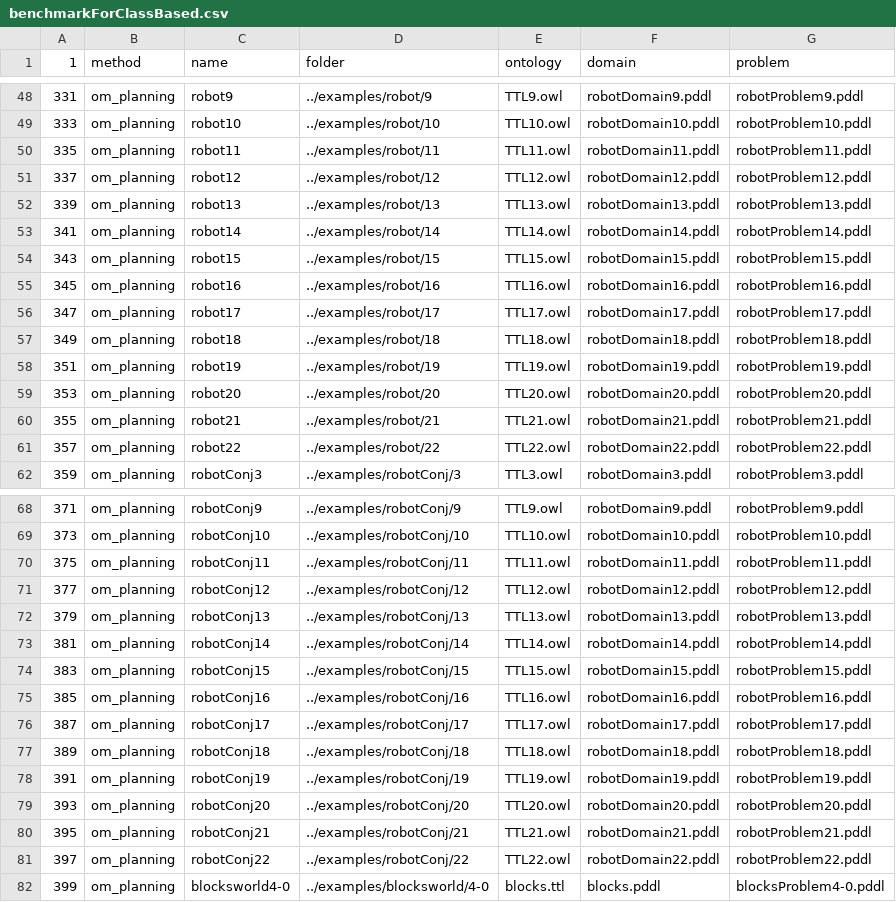
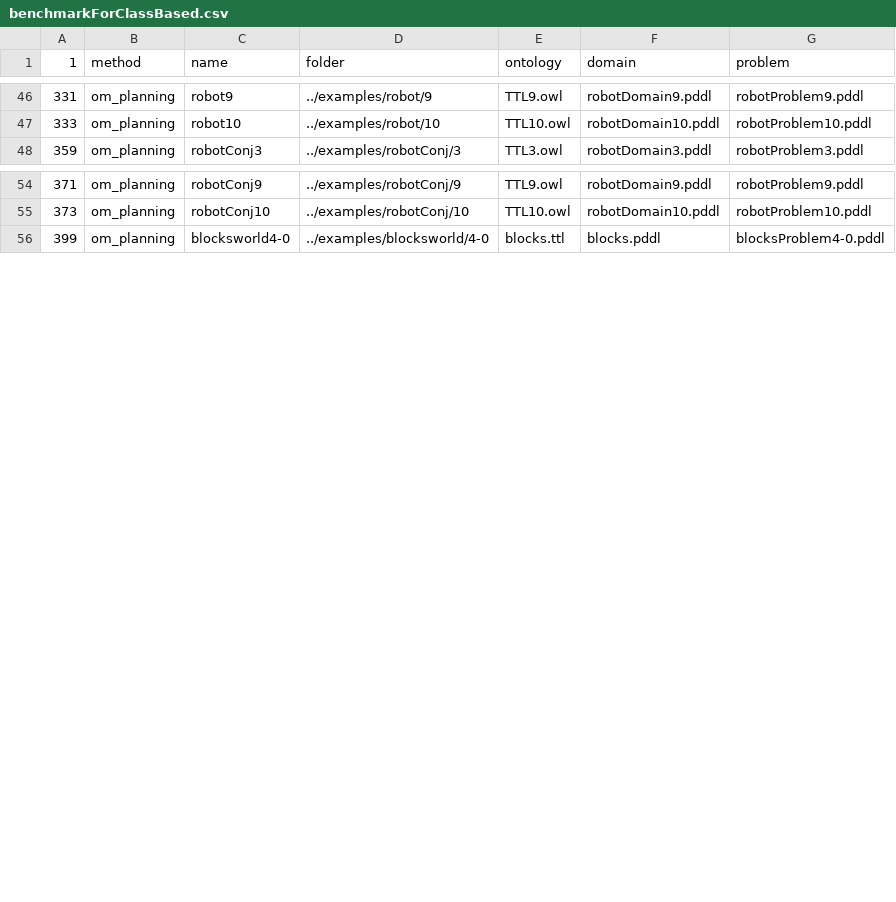
Before and after one commit to PKoopmann/om-pmc-planning, a CSV file: coordinator/benchmarkForClassBased.csv, drawn as a sheet; only a part is shown, gaps mark what is left out; the diff covers the shown part only.

Commit message:
minor

```diff
--- a/coordinator/benchmarkForClassBased.csv
+++ b/coordinator/benchmarkForClassBased.csv
@@ -49,14 +47,2 @@
 333,om_planning,robot10,../examples/robot/10,TTL10.owl,robotDomain10.pddl,robotProblem10.pddl
-335,om_planning,robot11,../examples/robot/11,TTL11.owl,robotDomain11.pddl,robotProblem11.pddl
-337,om_planning,robot12,../examples/robot/12,TTL12.owl,robotDomain12.pddl,robotProblem12.pddl
-339,om_planning,robot13,../examples/robot/13,TTL13.owl,robotDomain13.pddl,robotProblem13.pddl
-341,om_planning,robot14,../examples/robot/14,TTL14.owl,robotDomain14.pddl,robotProblem14.pddl
-343,om_planning,robot15,../examples/robot/15,TTL15.owl,robotDomain15.pddl,robotProblem15.pddl
-345,om_planning,robot16,../examples/robot/16,TTL16.owl,robotDomain16.pddl,robotProblem16.pddl
-347,om_planning,robot17,../examples/robot/17,TTL17.owl,robotDomain17.pddl,robotProblem17.pddl
-349,om_planning,robot18,../examples/robot/18,TTL18.owl,robotDomain18.pddl,robotProblem18.pddl
-351,om_planning,robot19,../examples/robot/19,TTL19.owl,robotDomain19.pddl,robotProblem19.pddl
-353,om_planning,robot20,../examples/robot/20,TTL20.owl,robotDomain20.pddl,robotProblem20.pddl
-355,om_planning,robot21,../examples/robot/21,TTL21.owl,robotDomain21.pddl,robotProblem21.pddl
-357,om_planning,robot22,../examples/robot/22,TTL22.owl,robotDomain22.pddl,robotProblem22.pddl
 359,om_planning,robotConj3,../examples/robotConj/3,TTL3.owl,robotDomain3.pddl,robotProblem3.pddl
@@ -69,14 +55,2 @@
 373,om_planning,robotConj10,../examples/robotConj/10,TTL10.owl,robotDomain10.pddl,robotProblem10.pddl
-375,om_planning,robotConj11,../examples/robotConj/11,TTL11.owl,robotDomain11.pddl,robotProblem11.pddl
-377,om_planning,robotConj12,../examples/robotConj/12,TTL12.owl,robotDomain12.pddl,robotProblem12.pddl
-379,om_planning,robotConj13,../examples/robotConj/13,TTL13.owl,robotDomain13.pddl,robotProblem13.pddl
-381,om_planning,robotConj14,../examples/robotConj/14,TTL14.owl,robotDomain14.pddl,robotProblem14.pddl
-383,om_planning,robotConj15,../examples/robotConj/15,TTL15.owl,robotDomain15.pddl,robotProblem15.pddl
-385,om_planning,robotConj16,../examples/robotConj/16,TTL16.owl,robotDomain16.pddl,robotProblem16.pddl
-387,om_planning,robotConj17,../examples/robotConj/17,TTL17.owl,robotDomain17.pddl,robotProblem17.pddl
-389,om_planning,robotConj18,../examples/robotConj/18,TTL18.owl,robotDomain18.pddl,robotProblem18.pddl
-391,om_planning,robotConj19,../examples/robotConj/19,TTL19.owl,robotDomain19.pddl,robotProblem19.pddl
-393,om_planning,robotConj20,../examples/robotConj/20,TTL20.owl,robotDomain20.pddl,robotProblem20.pddl
-395,om_planning,robotConj21,../examples/robotConj/21,TTL21.owl,robotDomain21.pddl,robotProblem21.pddl
-397,om_planning,robotConj22,../examples/robotConj/22,TTL22.owl,robotDomain22.pddl,robotProblem22.pddl
 399,om_planning,blocksworld4-0,../examples/blocksworld/4-0,blocks.ttl,blocks.pddl,blocksProblem4-0.pddl
```
Also changed, not shown: 2 removed rows elsewhere in this file.
